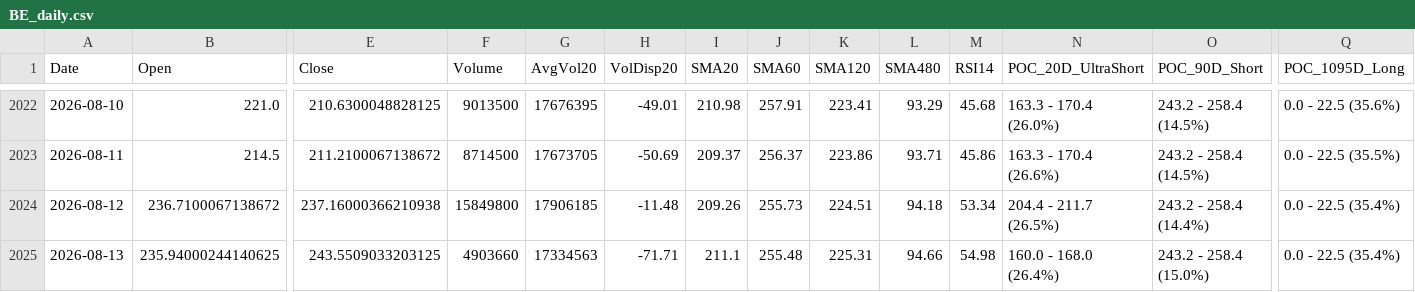
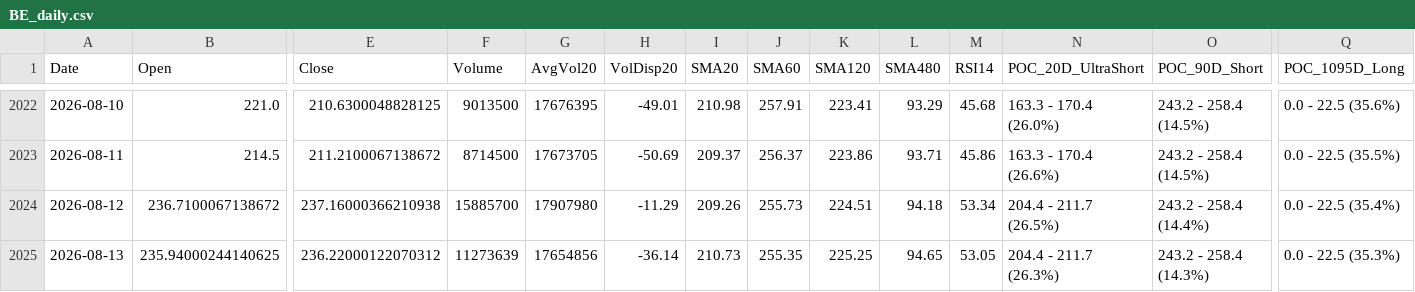
Before and after one commit to Junwoo-Genius/market-snapshot, a CSV file: public/csv/BE_daily.csv, drawn as a sheet; only a part is shown, gaps mark what is left out; the diff names each change by its address in the sheet, - before the commit and + after, or states it on an @@ line.

```diff
--- a/public/csv/BE_daily.csv
+++ b/public/csv/BE_daily.csv
-F2024 (Volume): 15849800
+F2024 (Volume): 15885700
-G2024 (AvgVol20): 17906185
+G2024 (AvgVol20): 17907980
-H2024 (VolDisp20): -11.48
+H2024 (VolDisp20): -11.29
-E2025 (Close): 243.5509033203125
+E2025 (Close): 236.22000122070312
-F2025 (Volume): 4903660
+F2025 (Volume): 11273639
-G2025 (AvgVol20): 17334563
+G2025 (AvgVol20): 17654856
-H2025 (VolDisp20): -71.71
+H2025 (VolDisp20): -36.14
-I2025 (SMA20): 211.1
+I2025 (SMA20): 210.73
-J2025 (SMA60): 255.48
+J2025 (SMA60): 255.35
-K2025 (SMA120): 225.31
+K2025 (SMA120): 225.25
-L2025 (SMA480): 94.66
+L2025 (SMA480): 94.65
-M2025 (RSI14): 54.98
+M2025 (RSI14): 53.05
-N2025 (POC_20D_UltraShort): 160.0 - 168.0 (26.4%)
+N2025 (POC_20D_UltraShort): 204.4 - 211.7 (26.3%)
-O2025 (POC_90D_Short): 243.2 - 258.4 (15.0%)
+O2025 (POC_90D_Short): 243.2 - 258.4 (14.3%)
-Q2025 (POC_1095D_Long): 0.0 - 22.5 (35.4%)
+Q2025 (POC_1095D_Long): 0.0 - 22.5 (35.3%)
```
Also changed, not shown: public/csv/IREN_daily.csv, public/csv/META_daily.csv, 26 other files.
